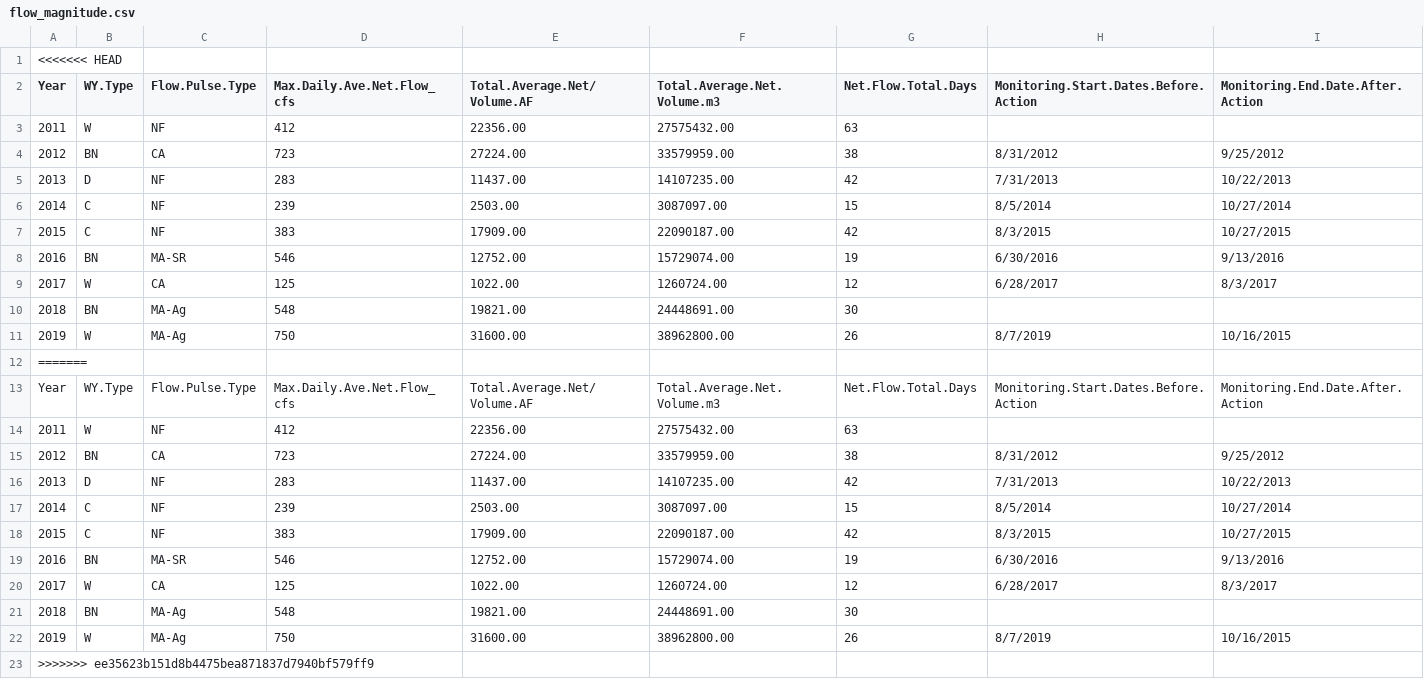
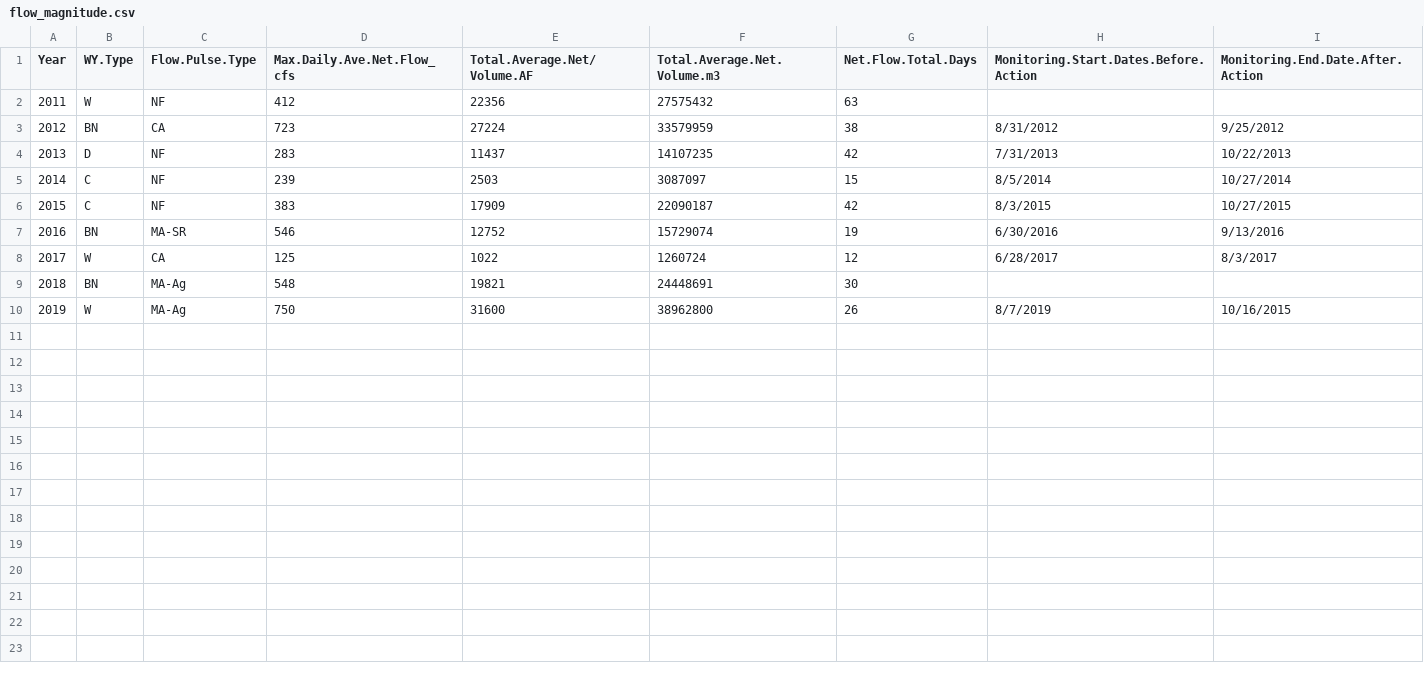
Before and after one commit to InteragencyEcologicalProgram/ND-FASTR, a CSV file: Zoop_code/Jesse-zoop-analyses/flow_magnitude.csv, drawn as a sheet; removed rows and columns are numbered as before the commit, all else as after; the diff names each change by its address in the sheet, - before the commit and + after, or states it on an @@ line.

Commit message:
output csv of zoop data for GAMs

```diff
--- a/Zoop_code/Jesse-zoop-analyses/flow_magnitude.csv
+++ b/Zoop_code/Jesse-zoop-analyses/flow_magnitude.csv
-row 1: <<<<<<< HEAD
-E2 (Total.Average.Net/Volume.AF): 22356.00
+E2 (Total.Average.Net/Volume.AF): 22356
-F2 (Total.Average.Net.Volume.m3): 27575432.00
+F2 (Total.Average.Net.Volume.m3): 27575432
-E3 (Total.Average.Net/Volume.AF): 27224.00
+E3 (Total.Average.Net/Volume.AF): 27224
-F3 (Total.Average.Net.Volume.m3): 33579959.00
+F3 (Total.Average.Net.Volume.m3): 33579959
-E4 (Total.Average.Net/Volume.AF): 11437.00
+E4 (Total.Average.Net/Volume.AF): 11437
-F4 (Total.Average.Net.Volume.m3): 14107235.00
+F4 (Total.Average.Net.Volume.m3): 14107235
-E5 (Total.Average.Net/Volume.AF): 2503.00
+E5 (Total.Average.Net/Volume.AF): 2503
-F5 (Total.Average.Net.Volume.m3): 3087097.00
+F5 (Total.Average.Net.Volume.m3): 3087097
-E6 (Total.Average.Net/Volume.AF): 17909.00
+E6 (Total.Average.Net/Volume.AF): 17909
-F6 (Total.Average.Net.Volume.m3): 22090187.00
+F6 (Total.Average.Net.Volume.m3): 22090187
-E7 (Total.Average.Net/Volume.AF): 12752.00
+E7 (Total.Average.Net/Volume.AF): 12752
-F7 (Total.Average.Net.Volume.m3): 15729074.00
+F7 (Total.Average.Net.Volume.m3): 15729074
-E8 (Total.Average.Net/Volume.AF): 1022.00
+E8 (Total.Average.Net/Volume.AF): 1022
-F8 (Total.Average.Net.Volume.m3): 1260724.00
+F8 (Total.Average.Net.Volume.m3): 1260724
-E9 (Total.Average.Net/Volume.AF): 19821.00
+E9 (Total.Average.Net/Volume.AF): 19821
-F9 (Total.Average.Net.Volume.m3): 24448691.00
+F9 (Total.Average.Net.Volume.m3): 24448691
-E10 (Total.Average.Net/Volume.AF): 31600.00
+E10 (Total.Average.Net/Volume.AF): 31600
-F10 (Total.Average.Net.Volume.m3): 38962800.00
+F10 (Total.Average.Net.Volume.m3): 38962800
-row 12: =======
-row 13: Year | WY.Type | Flow.Pulse.Type | Max.Daily.Ave.Net.Flow_cfs | Total.Average.Net/Volume.AF | Total.Average.Net.Volume.m3 | Net.Flow.Total.Days | Monitoring.Start.Dates.Before.Action | Monitoring.End.Date.After.Action
-row 14: 2011 | W | NF | 412 | 22356.00 | 27575432.00 | 63
-row 15: 2012 | BN | CA | 723 | 27224.00 | 33579959.00 | 38 | 8/31/2012 | 9/25/2012
-row 16: 2013 | D | NF | 283 | 11437.00 | 14107235.00 | 42 | 7/31/2013 | 10/22/2013
-row 17: 2014 | C | NF | 239 | 2503.00 | 3087097.00 | 15 | 8/5/2014 | 10/27/2014
-row 18: 2015 | C | NF | 383 | 17909.00 | 22090187.00 | 42 | 8/3/2015 | 10/27/2015
-row 19: 2016 | BN | MA-SR | 546 | 12752.00 | 15729074.00 | 19 | 6/30/2016 | 9/13/2016
-row 20: 2017 | W | CA | 125 | 1022.00 | 1260724.00 | 12 | 6/28/2017 | 8/3/2017
-row 21: 2018 | BN | MA-Ag | 548 | 19821.00 | 24448691.00 | 30
-row 22: 2019 | W | MA-Ag | 750 | 31600.00 | 38962800.00 | 26 | 8/7/2019 | 10/16/2015
-row 23: >>>>>>> ee35623b151d8b4475bea871837d7940bf579ff9
```
Also changed, not shown: Zoop_code/Jesse-zoop-analyses/FlowDatesDesignations.csv, 1 other file.
